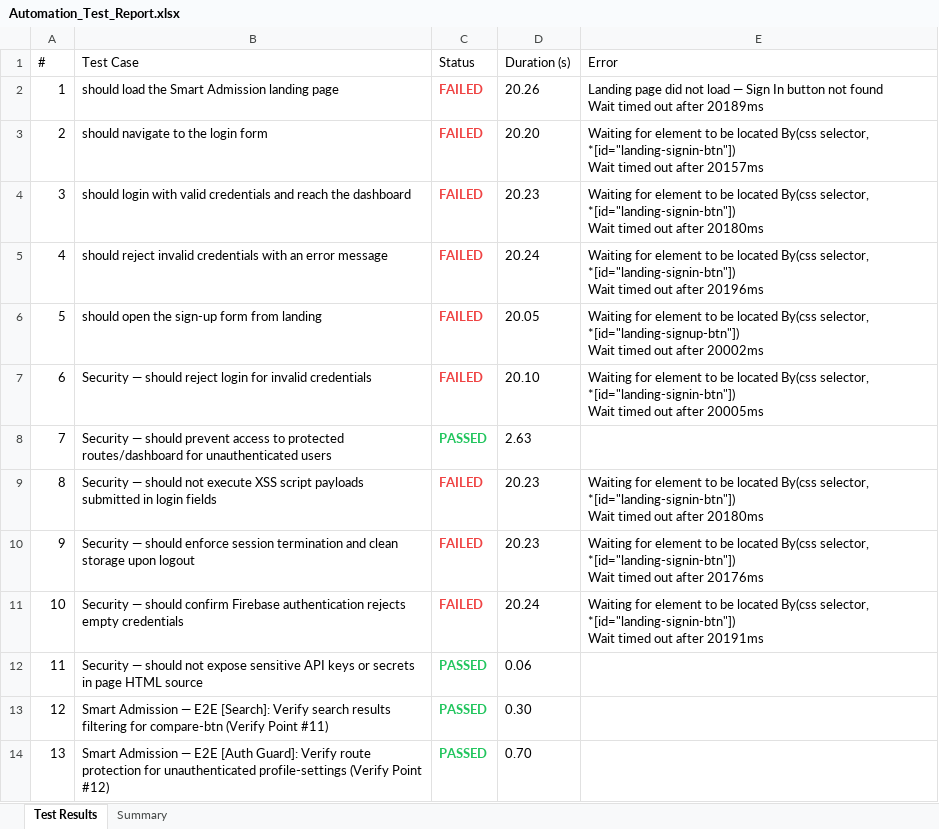
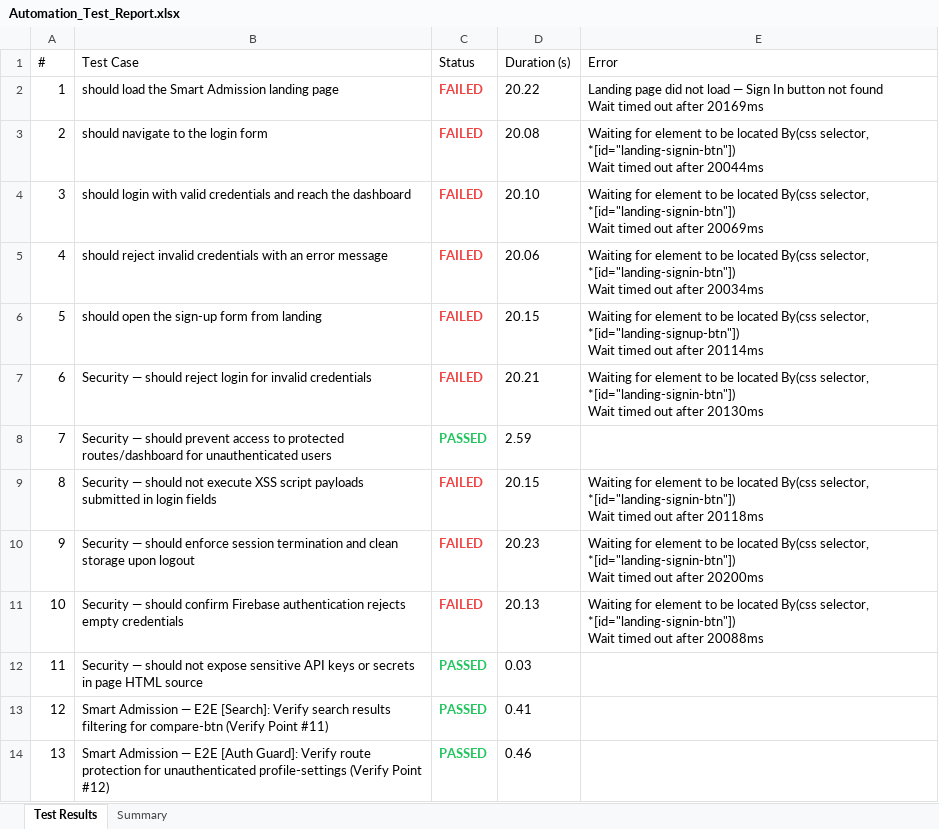
Before and after one commit to Dinesh-2005d/Smart_Admission, an Excel workbook: reports/selenium/Excel/Automation_Test_Report.xlsx, sheet Test Results, drawn as a sheet; only a part is shown; values as stored, in another font and other column widths than the file's, no borders; the diff covers the shown part only; the diff names each change by its address in the sheet, - before the commit and + after, or states it on an @@ line.

```diff
--- a/reports/selenium/Excel/Automation_Test_Report.xlsx (sheet Test Results)
+++ b/reports/selenium/Excel/Automation_Test_Report.xlsx (sheet Test Results)
-D2 (Duration (s)): 20.26
+D2 (Duration (s)): 20.22
-E2 (Error): …out after 20189ms
+E2 (Error): …out after 20169ms
-D3 (Duration (s)): 20.20
+D3 (Duration (s)): 20.08
-E3 (Error): …out after 20157ms
+E3 (Error): …out after 20044ms
-D4 (Duration (s)): 20.23
+D4 (Duration (s)): 20.10
-E4 (Error): …out after 20180ms
+E4 (Error): …out after 20069ms
-D5 (Duration (s)): 20.24
+D5 (Duration (s)): 20.06
-E5 (Error): …out after 20196ms
+E5 (Error): …out after 20034ms
-D6 (Duration (s)): 20.05
+D6 (Duration (s)): 20.15
-E6 (Error): …out after 20002ms
+E6 (Error): …out after 20114ms
-D7 (Duration (s)): 20.10
+D7 (Duration (s)): 20.21
-E7 (Error): …out after 20005ms
+E7 (Error): …out after 20130ms
-D8 (Duration (s)): 2.63
+D8 (Duration (s)): 2.59
-D9 (Duration (s)): 20.23
+D9 (Duration (s)): 20.15
-E9 (Error): …out after 20180ms
+E9 (Error): …out after 20118ms
-E10 (Error): …out after 20176ms
+E10 (Error): …out after 20200ms
-D11 (Duration (s)): 20.24
+D11 (Duration (s)): 20.13
-E11 (Error): …out after 20191ms
+E11 (Error): …out after 20088ms
-D12 (Duration (s)): 0.06
+D12 (Duration (s)): 0.03
-D13 (Duration (s)): 0.30
+D13 (Duration (s)): 0.41
-D14 (Duration (s)): 0.70
+D14 (Duration (s)): 0.46
```
Also changed, not shown: 382 edited cells elsewhere in this sheet, sheet Summary, reports/appium/Excel/Automation_Test_Report.xlsx, reports/backend/Excel/Automation_Test_Report.xlsx, 25 other files.
